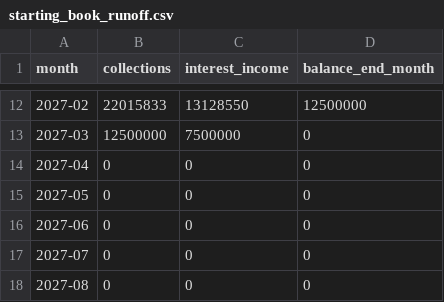
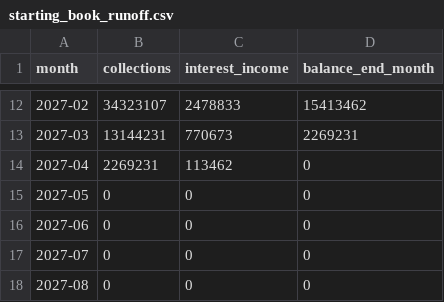
Before and after one commit to ikengaspeaks/loan-book-simulator, a CSV file: starting_book_runoff.csv, drawn as a sheet; only a part is shown, gaps mark what is left out; the diff covers the shown part only.

```diff
--- a/starting_book_runoff.csv
+++ b/starting_book_runoff.csv
@@ -12,4 +12,4 @@ month,collections,interest_income,balance_end_month
-2027-02,22015833,13128550,12500000
-2027-03,12500000,7500000,0
-2027-04,0,0,0
+2027-02,34323107,2478833,15413462
+2027-03,13144231,770673,2269231
+2027-04,2269231,113462,0
 2027-05,0,0,0
```
Also changed, not shown: 30 edited cells elsewhere in this file.
